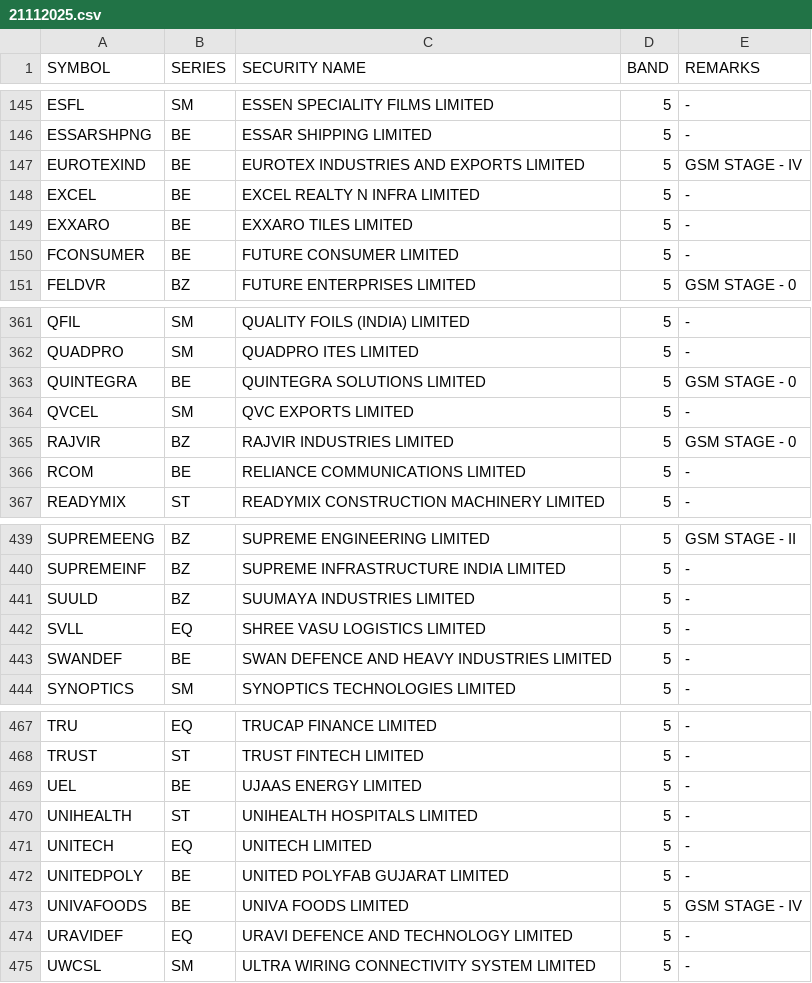
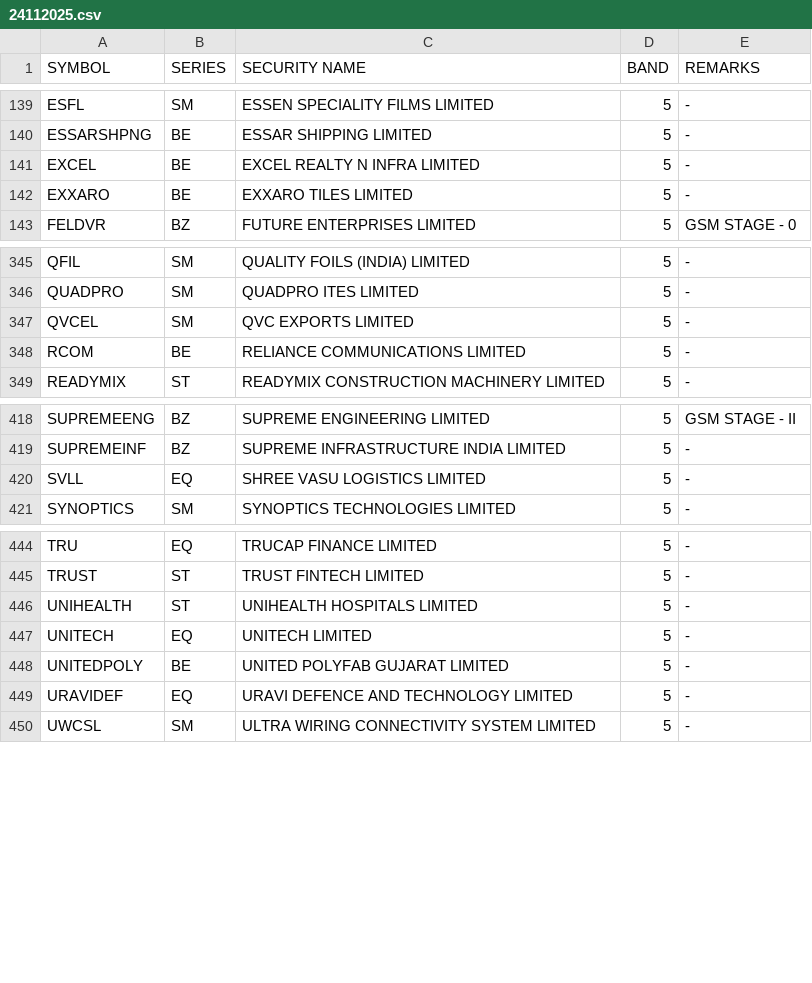
Before and after one commit to Anny26022/price_band, a CSV file: 24112025.csv (was 21112025.csv), drawn as a sheet; only a part is shown, gaps mark what is left out; the diff covers the shown part only.

```diff
--- a/21112025.csv
+++ b/24112025.csv
@@ -146,6 +140,4 @@ ESFL,SM,ESSEN SPECIALITY FILMS LIMITED,5,-
 ESSARSHPNG,BE,ESSAR SHIPPING LIMITED,5,-
-EUROTEXIND,BE,EUROTEX INDUSTRIES AND EXPORTS LIMITED,5,GSM STAGE - IV
 EXCEL,BE,EXCEL REALTY N INFRA LIMITED,5,-
 EXXARO,BE,EXXARO TILES LIMITED,5,-
-FCONSUMER,BE,FUTURE CONSUMER LIMITED,5,-
 FELDVR,BZ,FUTURE ENTERPRISES LIMITED,5,GSM STAGE - 0
@@ -362,5 +346,3 @@ QFIL,SM,QUALITY FOILS (INDIA) LIMITED,5,-
 QUADPRO,SM,QUADPRO ITES LIMITED,5,-
-QUINTEGRA,BE,QUINTEGRA SOLUTIONS LIMITED,5,GSM STAGE - 0
 QVCEL,SM,QVC EXPORTS LIMITED,5,-
-RAJVIR,BZ,RAJVIR INDUSTRIES LIMITED,5,GSM STAGE - 0
 RCOM,BE,RELIANCE COMMUNICATIONS LIMITED,5,-
@@ -440,5 +419,3 @@ SUPREMEENG,BZ,SUPREME ENGINEERING LIMITED,5,GSM STAGE - II
 SUPREMEINF,BZ,SUPREME INFRASTRUCTURE INDIA LIMITED,5,-
-SUULD,BZ,SUUMAYA INDUSTRIES LIMITED,5,-
 SVLL,EQ,SHREE VASU LOGISTICS LIMITED,5,-
-SWANDEF,BE,SWAN DEFENCE AND HEAVY INDUSTRIES LIMITED,5,-
 SYNOPTICS,SM,SYNOPTICS TECHNOLOGIES LIMITED,5,-
@@ -468,3 +445,2 @@ TRU,EQ,TRUCAP FINANCE LIMITED,5,-
 TRUST,ST,TRUST FINTECH LIMITED,5,-
-UEL,BE,UJAAS ENERGY LIMITED,5,-
 UNIHEALTH,ST,UNIHEALTH HOSPITALS LIMITED,5,-
@@ -472,3 +448,2 @@ UNITECH,EQ,UNITECH LIMITED,5,-
 UNITEDPOLY,BE,UNITED POLYFAB GUJARAT LIMITED,5,-
-UNIVAFOODS,BE,UNIVA FOODS LIMITED,5,GSM STAGE - IV
 URAVIDEF,EQ,URAVI DEFENCE AND TECHNOLOGY LIMITED,5,-
```
Also changed, not shown: 4 added rows, 21 removed rows and 4 edited cells elsewhere in this file.
